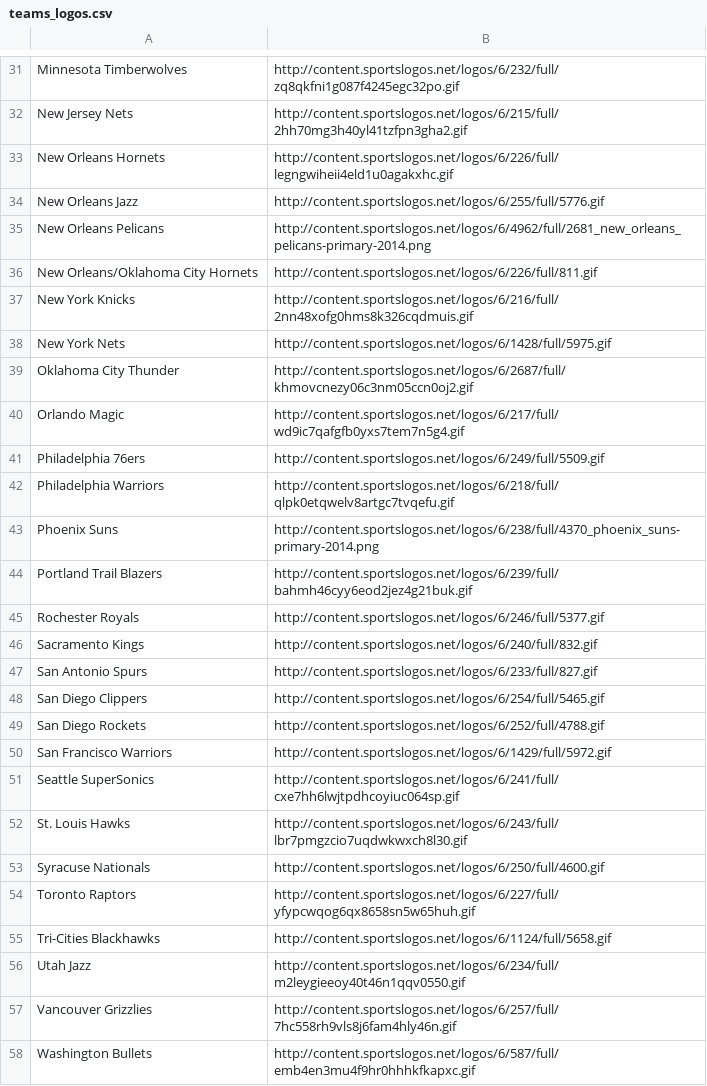
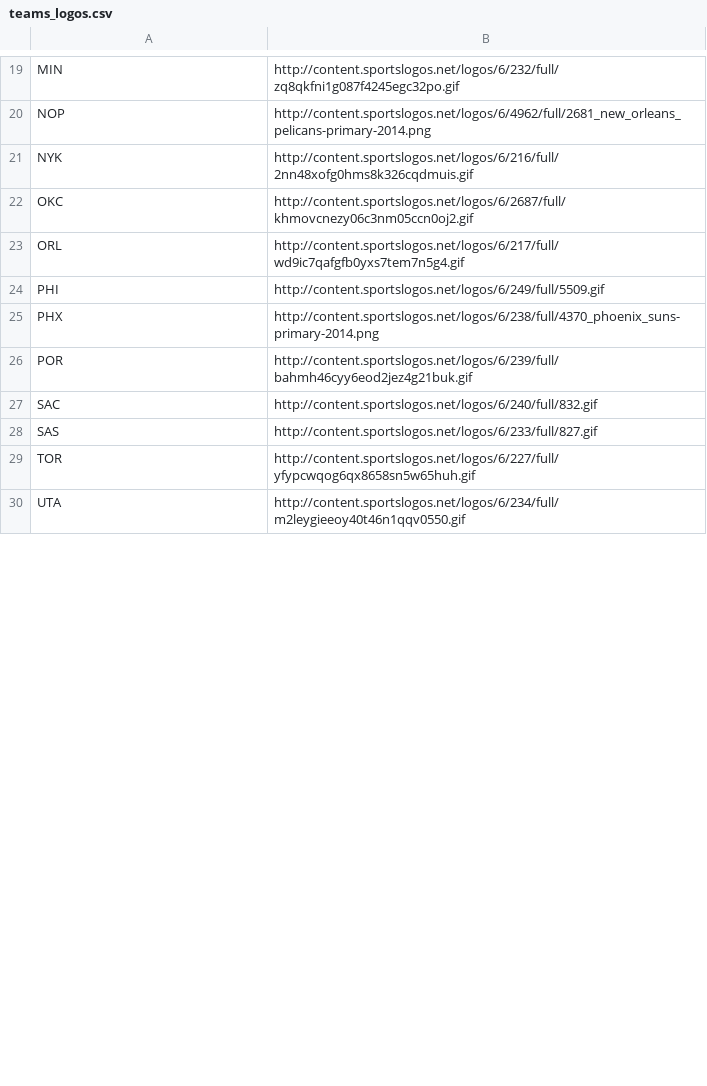
Before and after one commit to jameslin101/nba-salaries, a CSV file: teams_logos.csv, drawn as a sheet; only a part is shown, gaps mark what is left out; the diff covers the shown part only.

```diff
--- a/teams_logos.csv
+++ b/teams_logos.csv
@@ -31,28 +19,12 @@
-"Minnesota Timberwolves","http://content.sportslogos.net/logos/6/232/full/zq8qkfni1g087f4245egc32po.gif"
-"New Jersey Nets","http://content.sportslogos.net/logos/6/215/full/2hh70mg3h40yl41tzfpn3gha2.gif"
-"New Orleans Hornets","http://content.sportslogos.net/logos/6/226/full/legngwiheii4eld1u0agakxhc.gif"
-"New Orleans Jazz","http://content.sportslogos.net/logos/6/255/full/5776.gif"
-"New Orleans Pelicans","http://content.sportslogos.net/logos/6/4962/full/2681_new_orleans_pelicans-primary-2014.png"
-"New Orleans/Oklahoma City Hornets","http://content.sportslogos.net/logos/6/226/full/811.gif"
-"New York Knicks","http://content.sportslogos.net/logos/6/216/full/2nn48xofg0hms8k326cqdmuis.gif"
-"New York Nets","http://content.sportslogos.net/logos/6/1428/full/5975.gif"
-"Oklahoma City Thunder","http://content.sportslogos.net/logos/6/2687/full/khmovcnezy06c3nm05ccn0oj2.gif"
-"Orlando Magic","http://content.sportslogos.net/logos/6/217/full/wd9ic7qafgfb0yxs7tem7n5g4.gif"
-"Philadelphia 76ers","http://content.sportslogos.net/logos/6/249/full/5509.gif"
-"Philadelphia Warriors","http://content.sportslogos.net/logos/6/218/full/qlpk0etqwelv8artgc7tvqefu.gif"
-"Phoenix Suns","http://content.sportslogos.net/logos/6/238/full/4370_phoenix_suns-primary-2014.png"
-"Portland Trail Blazers","http://content.sportslogos.net/logos/6/239/full/bahmh46cyy6eod2jez4g21buk.gif"
-"Rochester Royals","http://content.sportslogos.net/logos/6/246/full/5377.gif"
-"Sacramento Kings","http://content.sportslogos.net/logos/6/240/full/832.gif"
-"San Antonio Spurs","http://content.sportslogos.net/logos/6/233/full/827.gif"
-"San Diego Clippers","http://content.sportslogos.net/logos/6/254/full/5465.gif"
-"San Diego Rockets","http://content.sportslogos.net/logos/6/252/full/4788.gif"
-"San Francisco Warriors","http://content.sportslogos.net/logos/6/1429/full/5972.gif"
-"Seattle SuperSonics","http://content.sportslogos.net/logos/6/241/full/cxe7hh6lwjtpdhcoyiuc064sp.gif"
-"St. Louis Hawks","http://content.sportslogos.net/logos/6/243/full/lbr7pmgzcio7uqdwkwxch8l30.gif"
-"Syracuse Nationals","http://content.sportslogos.net/logos/6/250/full/4600.gif"
-"Toronto Raptors","http://content.sportslogos.net/logos/6/227/full/yfypcwqog6qx8658sn5w65huh.gif"
-"Tri-Cities Blackhawks","http://content.sportslogos.net/logos/6/1124/full/5658.gif"
-"Utah Jazz","http://content.sportslogos.net/logos/6/234/full/m2leygieeoy40t46n1qqv0550.gif"
-"Vancouver Grizzlies","http://content.sportslogos.net/logos/6/257/full/7hc558rh9vls8j6fam4hly46n.gif"
-"Washington Bullets","http://content.sportslogos.net/logos/6/587/full/emb4en3mu4f9hr0hhhkfkapxc.gif"
+"MIN","http://content.sportslogos.net/logos/6/232/full/zq8qkfni1g087f4245egc32po.gif"
+"NOP","http://content.sportslogos.net/logos/6/4962/full/2681_new_orleans_pelicans-primary-2014.png"
+"NYK","http://content.sportslogos.net/logos/6/216/full/2nn48xofg0hms8k326cqdmuis.gif"
+"OKC","http://content.sportslogos.net/logos/6/2687/full/khmovcnezy06c3nm05ccn0oj2.gif"
+"ORL","http://content.sportslogos.net/logos/6/217/full/wd9ic7qafgfb0yxs7tem7n5g4.gif"
+"PHI","http://content.sportslogos.net/logos/6/249/full/5509.gif"
+"PHX","http://content.sportslogos.net/logos/6/238/full/4370_phoenix_suns-primary-2014.png"
+"POR","http://content.sportslogos.net/logos/6/239/full/bahmh46cyy6eod2jez4g21buk.gif"
+"SAC","http://content.sportslogos.net/logos/6/240/full/832.gif"
+"SAS","http://content.sportslogos.net/logos/6/233/full/827.gif"
+"TOR","http://content.sportslogos.net/logos/6/227/full/yfypcwqog6qx8658sn5w65huh.gif"
+"UTA","http://content.sportslogos.net/logos/6/234/full/m2leygieeoy40t46n1qqv0550.gif"
```
Also changed, not shown: 1 added row, 14 removed rows and 17 edited cells elsewhere in this file, 5 other files.
